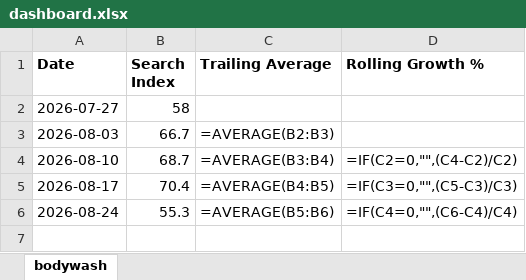
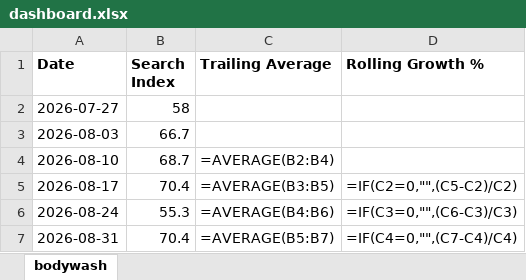
Before and after one commit to Kshitiz171222/Automated-tracker, an Excel workbook: docs/dashboard.xlsx, sheet bodywash, drawn as a sheet; values as stored, in another font and other column widths than the file's, no borders; formulas without a stored value are shown as written; charts and pictures not drawn; the diff names each change by its address in the sheet, - before the commit and + after, or states it on an @@ line.

```diff
--- a/docs/dashboard.xlsx (sheet bodywash)
+++ b/docs/dashboard.xlsx (sheet bodywash)
-C3 (Trailing Average): =AVERAGE(B2:B3)
+C3 (Trailing Average): (empty)
-C4 (Trailing Average): =AVERAGE(B3:B4)
+C4 (Trailing Average): =AVERAGE(B2:B4)
-D4 (Rolling Growth %): =IF(C2=0,"",(C4-C2)/C2)
+D4 (Rolling Growth %): (empty)
-C5 (Trailing Average): =AVERAGE(B4:B5)
+C5 (Trailing Average): =AVERAGE(B3:B5)
-D5 (Rolling Growth %): =IF(C3=0,"",(C5-C3)/C3)
+D5 (Rolling Growth %): =IF(C2=0,"",(C5-C2)/C2)
-C6 (Trailing Average): =AVERAGE(B5:B6)
+C6 (Trailing Average): =AVERAGE(B4:B6)
-D6 (Rolling Growth %): =IF(C4=0,"",(C6-C4)/C4)
+D6 (Rolling Growth %): =IF(C3=0,"",(C6-C3)/C3)
+row 7: 2026-08-31 | 70.4 | =AVERAGE(B5:B7) | =IF(C4=0,"",(C7-C4)/C4)
```
Also changed, not shown: charts or pictures, 2 other files.
